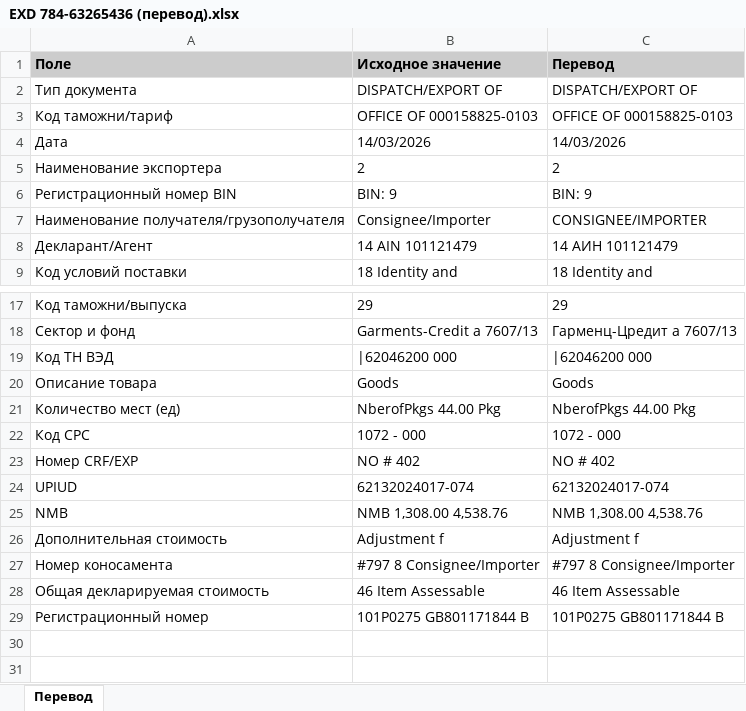
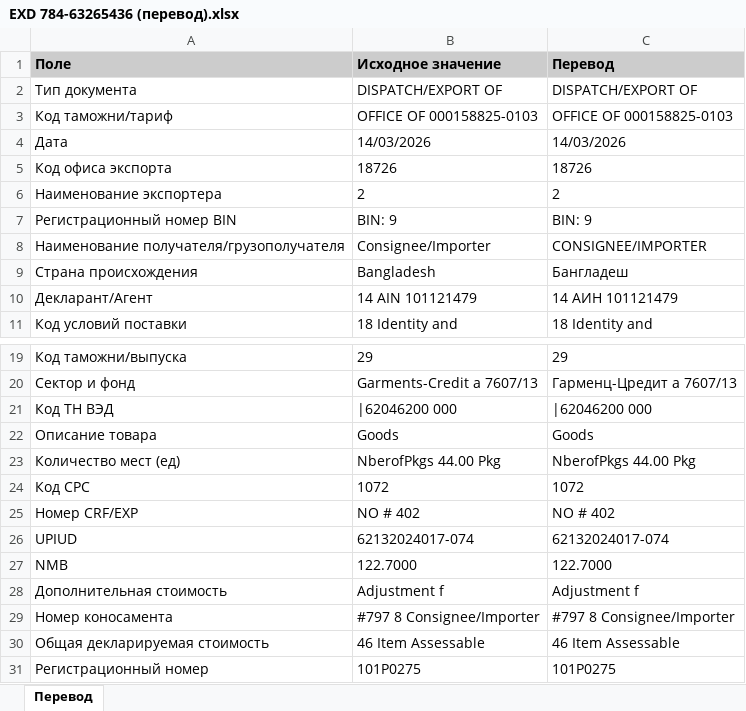
Before and after one commit to AnatGul/BD_exd, an Excel workbook: bangladesh_export_processor/samples/EXD 784-63265436 (перевод).xlsx, sheet Перевод, drawn as a sheet; only a part is shown, gaps mark what is left out; values as stored, in another font and other column widths than the file's, no borders; addresses are those after the commit; the diff names each change by its address in the sheet, - before the commit and + after, or states it on an @@ line.

```diff
--- a/bangladesh_export_processor/samples/EXD 784-63265436 (перевод).xlsx (sheet Перевод)
+++ b/bangladesh_export_processor/samples/EXD 784-63265436 (перевод).xlsx (sheet Перевод)
+row 5: Код офиса экспорта | 18726 | 18726
+row 9: Страна происхождения | Bangladesh | Бангладеш
-B24 (Исходное значение): 1072 - 000
+B24 (Исходное значение): 1072
-C24 (Перевод): 1072 - 000
+C24 (Перевод): 1072
-B27 (Исходное значение): NMB 1,308.00 4,538.76
+B27 (Исходное значение): 122.7000
-C27 (Перевод): NMB 1,308.00 4,538.76
+C27 (Перевод): 122.7000
-B31 (Исходное значение): 101P0275 GB801171844 B
+B31 (Исходное значение): 101P0275
-C31 (Перевод): 101P0275 GB801171844 B
+C31 (Перевод): 101P0275
```
Also changed, not shown: bangladesh_export_processor/samples/EXD 784-63264445 (перевод).xlsx, bangladesh_export_processor/samples/EXD 784-63264471 (перевод).xlsx, 13 other files.
